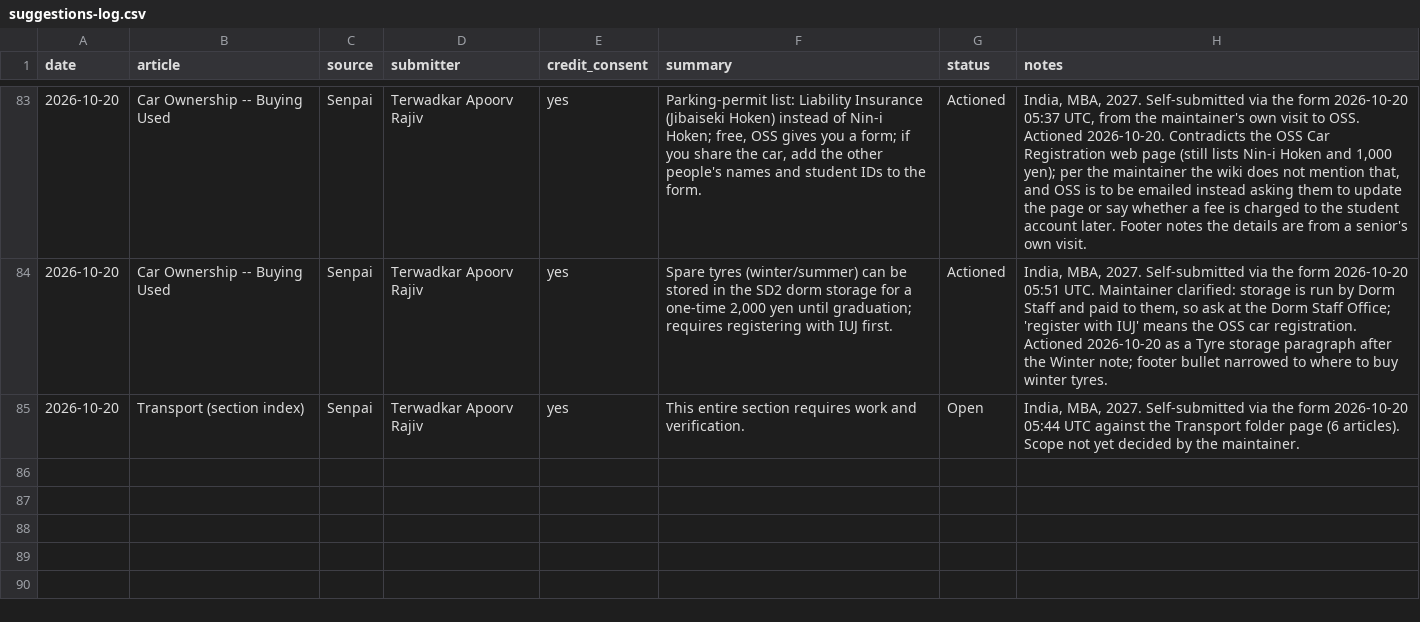
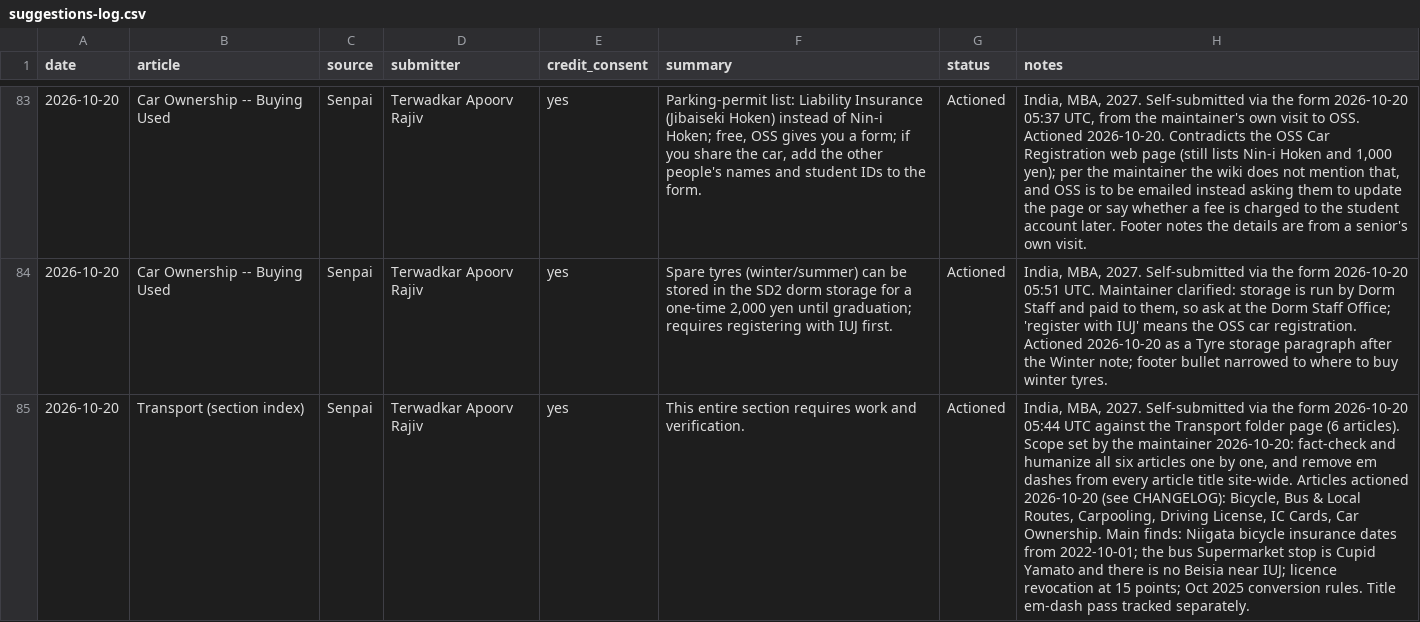
Before and after one commit to thisisartman/kouhai-wiki, a CSV file: suggestions-log.csv, drawn as a sheet; only a part is shown, gaps mark what is left out; the diff names each change by its address in the sheet, - before the commit and + after, or states it on an @@ line.

```diff
--- a/suggestions-log.csv
+++ b/suggestions-log.csv
-G85 (status): Open
+G85 (status): Actioned
-H85 (notes): …articles). Scope not yet decided by the maintainer.
+H85 (notes): …articles). Scope set by the maintainer 2026-10-20: fact-check and humanize all six articles one by one, and remove em dashes from every article title site-wide. Articles actioned 2026-10-20 (see CHANGELOG): Bicycle, Bus & Local Routes, Carpooling, Driving License, IC Cards, Car Ownership. Main finds: Niigata bicycle insurance dates from 2022-10-01; the bus Supermarket stop is Cupid Yamato and there is no Beisia near IUJ; licence revocation at 15 points; Oct 2025 conversion rules. Title em-dash pass tracked separately.
```
Also changed, not shown: 2 other files.
